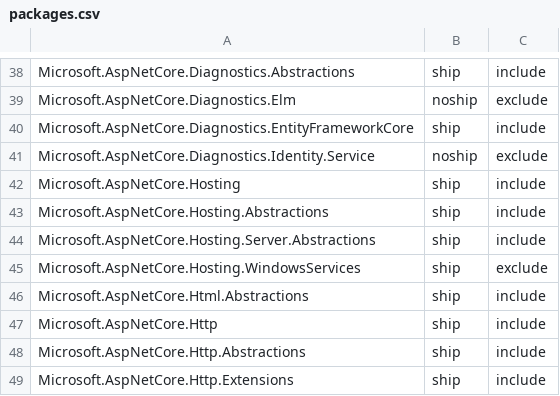
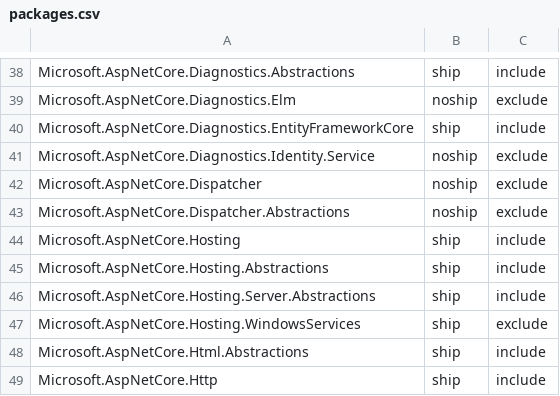
Before and after one commit to aspnet/Coherence, a CSV file: packages/packages.csv, drawn as a sheet; only a part is shown, gaps mark what is left out; the shorter side is filled out with more unchanged rows; the diff names each change by its address in the sheet, - before the commit and + after, or states it on an @@ line.

Commit message:
Add Dispatcher packages (#247)
Addresses part of https://github.com/aspnet/Routing/issues/431

```diff
--- a/packages/packages.csv
+++ b/packages/packages.csv
+row 42: Microsoft.AspNetCore.Dispatcher | noship | exclude
+row 43: Microsoft.AspNetCore.Dispatcher.Abstractions | noship | exclude
```
